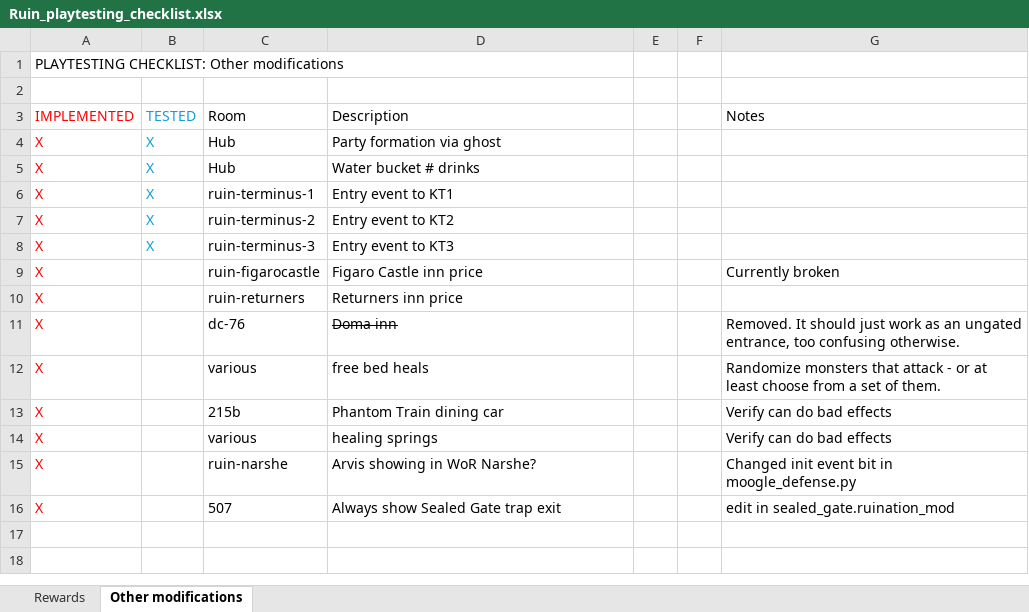
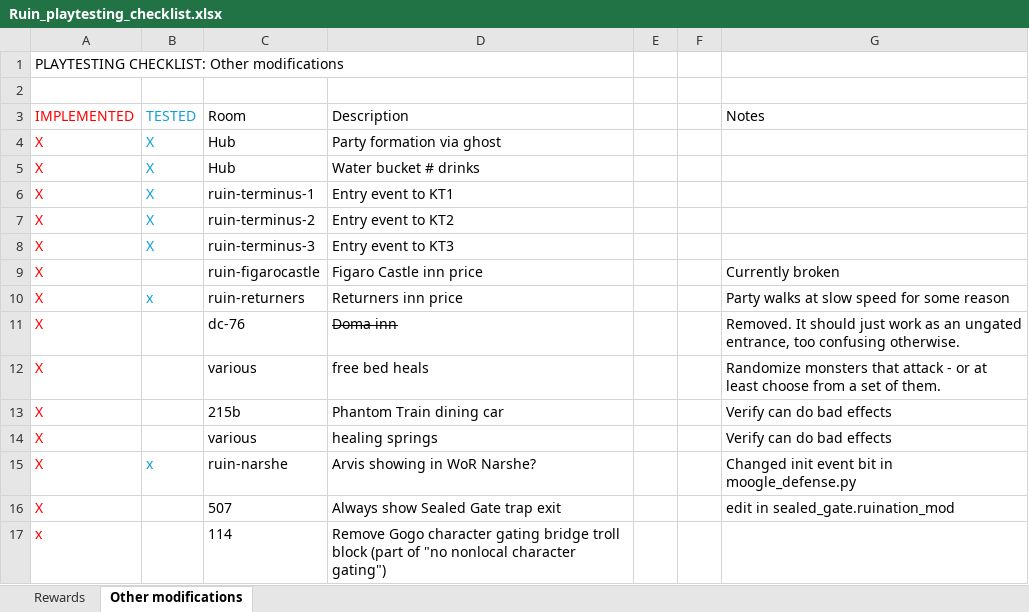
Before and after one commit to HansGR/WorldsCollide, an Excel workbook: claude_reference/Ruin_playtesting_checklist.xlsx, sheet Other modifications, drawn as a sheet; values as stored, in another font and other column widths than the file's, no borders; the diff names each change by its address in the sheet, - before the commit and + after, or states it on an @@ line.

Commit message:
Playtesting update 26-02-26c
- Remove Gogo Character Gate in ZoneEater bridge room
- Update Locke ROOM_REWARD keys to match used rooms

```diff
--- a/claude_reference/Ruin_playtesting_checklist.xlsx (sheet Other modifications)
+++ b/claude_reference/Ruin_playtesting_checklist.xlsx (sheet Other modifications)
-B10: (empty)
+B10: x
-G10: (empty)
+G10: Party walks at slow speed for some reason
-B15: (empty)
+B15: x
+row 17: x |  | 114 | Remove Gogo character gating bridge troll block (part of "no nonlocal character gating")
```
Also changed, not shown: sheet Rewards, 2 other files.
